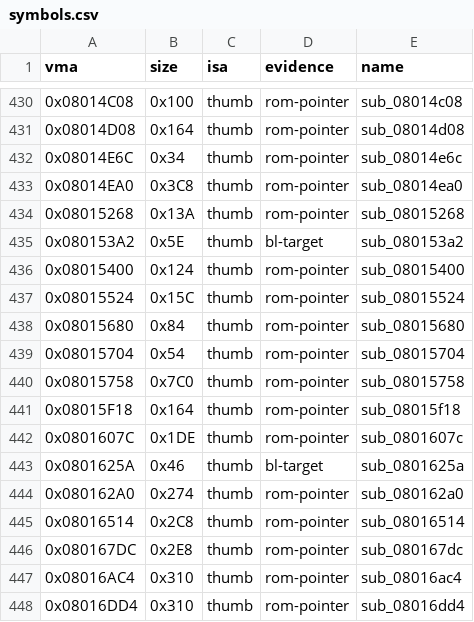
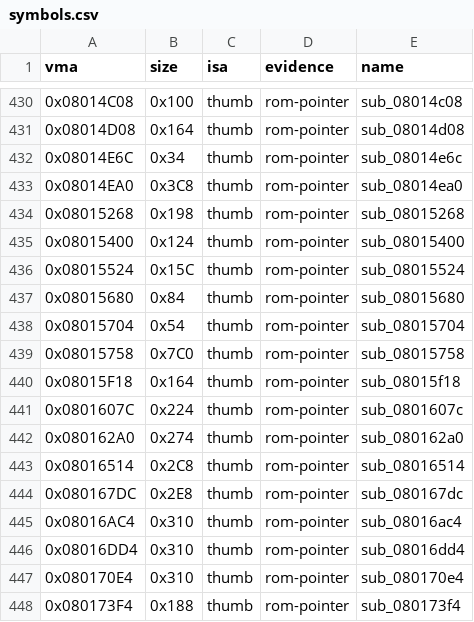
Before and after one commit to overjt/knidl, a CSV file: docs/analysis/symbols.csv, drawn as a sheet; only a part is shown, gaps mark what is left out; the shorter side is filled out with more unchanged rows.

```diff
--- a/docs/analysis/symbols.csv
+++ b/docs/analysis/symbols.csv
@@ -433,4 +433,3 @@ vma,size,isa,evidence,name
 0x08014EA0,0x3C8,thumb,rom-pointer,sub_08014ea0
-0x08015268,0x13A,thumb,rom-pointer,sub_08015268
-0x080153A2,0x5E,thumb,bl-target,sub_080153a2
+0x08015268,0x198,thumb,rom-pointer,sub_08015268
 0x08015400,0x124,thumb,rom-pointer,sub_08015400
@@ -441,4 +440,3 @@ vma,size,isa,evidence,name
 0x08015F18,0x164,thumb,rom-pointer,sub_08015f18
-0x0801607C,0x1DE,thumb,rom-pointer,sub_0801607c
-0x0801625A,0x46,thumb,bl-target,sub_0801625a
+0x0801607C,0x224,thumb,rom-pointer,sub_0801607c
 0x080162A0,0x274,thumb,rom-pointer,sub_080162a0
```
Also changed, not shown: docs/analysis/callgraph.csv, 21 other files.
